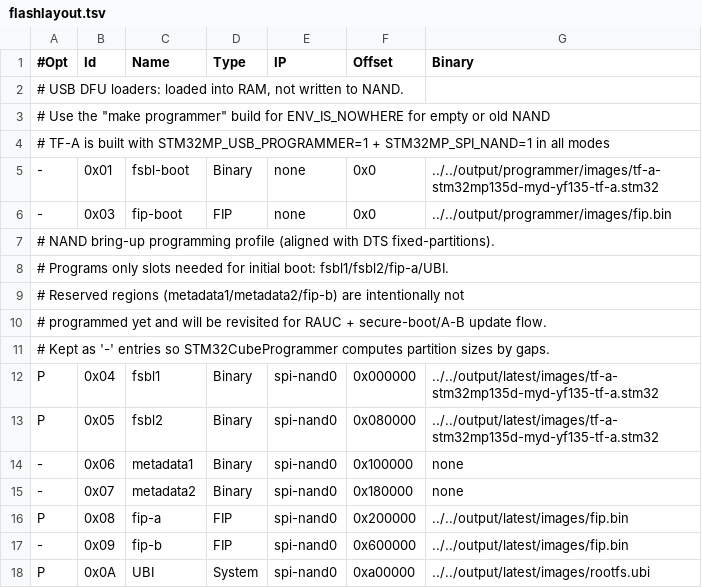
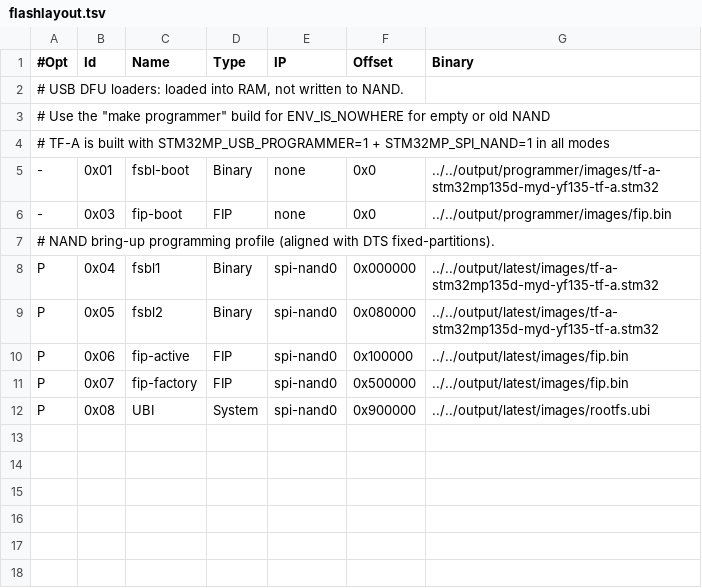
Before and after one commit to deadbandlabs/dbl-buildroot, a TSV file: board/myd-yf135/flashlayout.tsv, drawn as a sheet.

Commit message:
feat: bootloader A/B firmware updates
* feat: rearrange FIP partitions for BL2 fallback
* feat: save uboot version in env, fall back to dfu
* feat: check active bl33 (uboot) version at runtime
* fix: use STM32MP_FORCE_MTD_START_OFFSET for debug target
* fix: service start, start offset comment, mkfs size
* fix: remove redundant ver_saved from uboot env

```diff
--- a/board/myd-yf135/flashlayout.tsv
+++ b/board/myd-yf135/flashlayout.tsv
@@ -7,12 +7,6 @@
 # NAND bring-up programming profile (aligned with DTS fixed-partitions).
-# Programs only slots needed for initial boot: fsbl1/fsbl2/fip-a/UBI.
-# Reserved regions (metadata1/metadata2/fip-b) are intentionally not
-# programmed yet and will be revisited for RAUC + secure-boot/A-B update flow.
-# Kept as '-' entries so STM32CubeProgrammer computes partition sizes by gaps.
 P	0x04	fsbl1	Binary	spi-nand0	0x000000	../../output/latest/images/tf-a-stm32mp135d-myd-yf135-tf-a.stm32
 P	0x05	fsbl2	Binary	spi-nand0	0x080000	../../output/latest/images/tf-a-stm32mp135d-myd-yf135-tf-a.stm32
--	0x06	metadata1	Binary	spi-nand0	0x100000	none
--	0x07	metadata2	Binary	spi-nand0	0x180000	none
-P	0x08	fip-a	FIP	spi-nand0	0x200000	../../output/latest/images/fip.bin
--	0x09	fip-b	FIP	spi-nand0	0x600000	../../output/latest/images/fip.bin
-P	0x0A	UBI	System	spi-nand0	0xa00000	../../output/latest/images/rootfs.ubi
+P	0x06	fip-active	FIP	spi-nand0	0x100000	../../output/latest/images/fip.bin
+P	0x07	fip-factory	FIP	spi-nand0	0x500000	../../output/latest/images/fip.bin
+P	0x08	UBI	System	spi-nand0	0x900000	../../output/latest/images/rootfs.ubi
```
Also changed, not shown: 13 other files.
